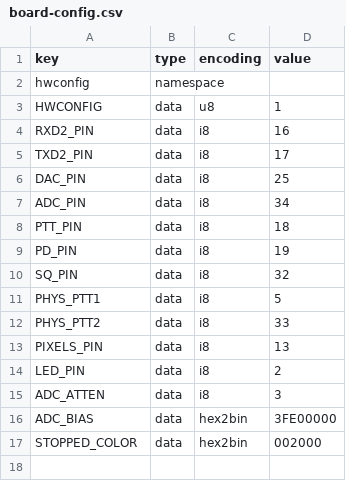
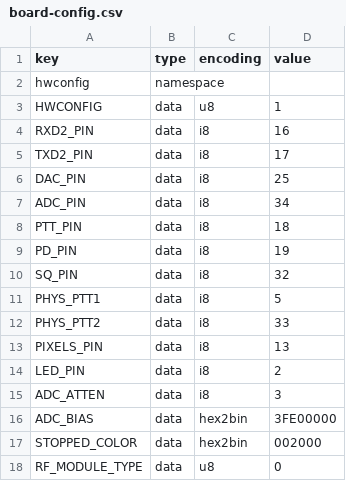
Before and after one commit to VanceVagell/kv4p-ht, a CSV file: pcb/v1.7/board-config.csv, drawn as a sheet; the diff names each change by its address in the sheet, - before the commit and + after, or states it on an @@ line.

```diff
--- a/pcb/v1.7/board-config.csv
+++ b/pcb/v1.7/board-config.csv
+row 18: RF_MODULE_TYPE | data | u8 | 0
```
Also changed, not shown: pcb/v1.7b/board-config.csv, pcb/v1.8a (original 38pin)/board-config.csv, 24 other files.
